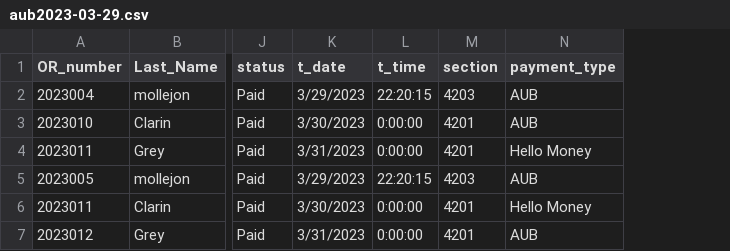
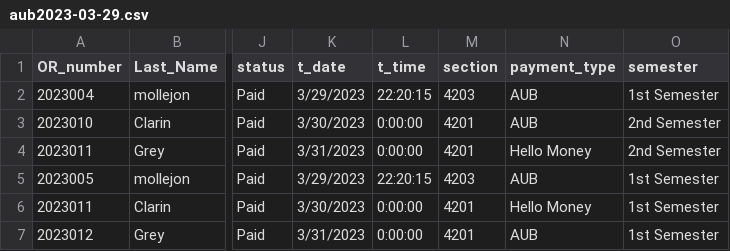
Before and after one commit to MissingPatch/SMS-MIS-001-main-latest-, a CSV file: DATABASE/CSV/aub2023-03-29.csv, drawn as a sheet; only a part is shown, gaps mark what is left out; the diff names each change by its address in the sheet, - before the commit and + after, or states it on an @@ line.

```diff
--- a/DATABASE/CSV/aub2023-03-29.csv
+++ b/DATABASE/CSV/aub2023-03-29.csv
+column O (semester), rows 2-7: 1st Semester | 2nd Semester | 2nd Semester | 1st Semester | 1st Semester | 1st Semester
```
Also changed, not shown: 23 other files.
